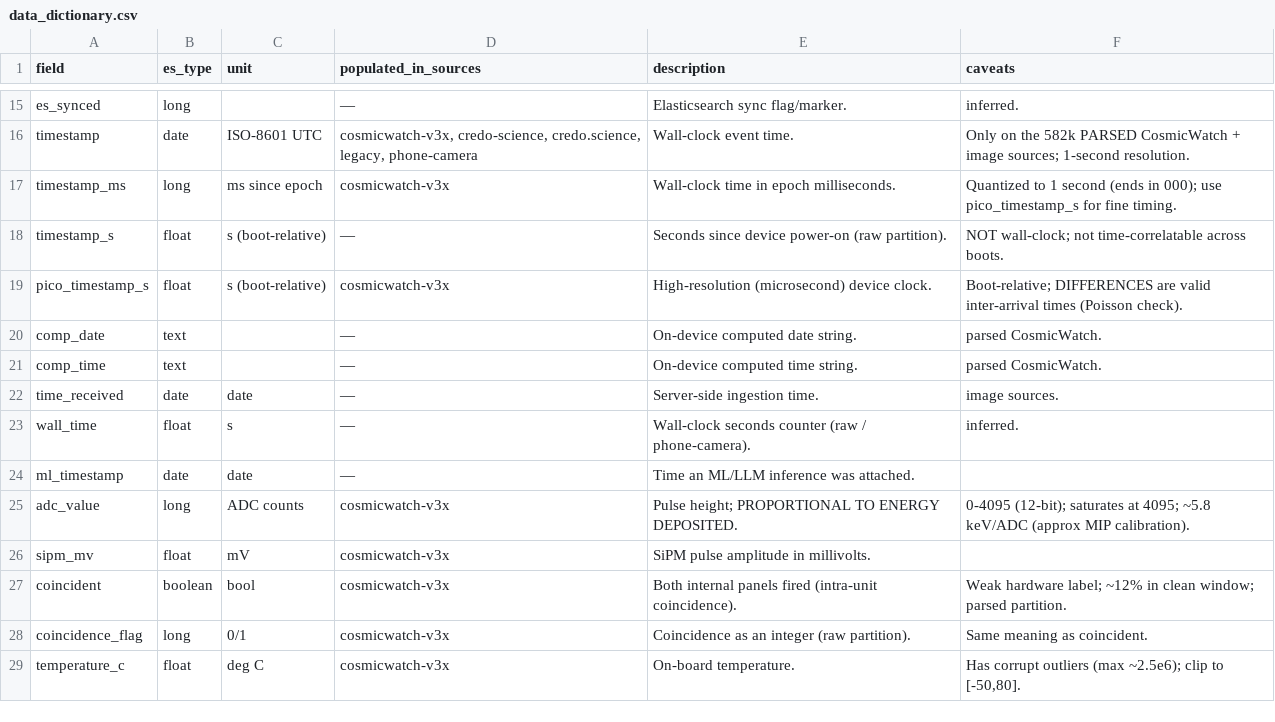
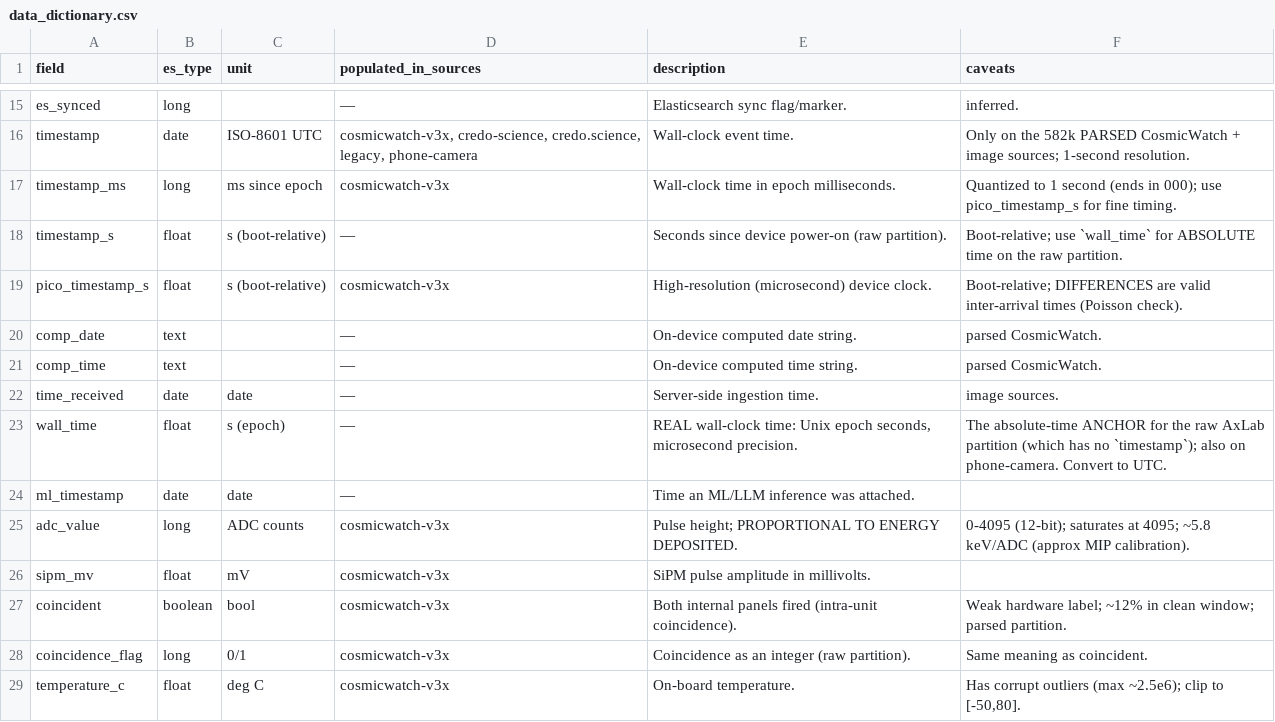
Before and after one commit to JPL11/CosmicWatch, a CSV file: data_dictionary.csv, drawn as a sheet; only a part is shown, gaps mark what is left out.

Commit message:
Add unified loader + coincidence-as-cut analysis; correct raw-partition usability
- credo_loader.py: canonical CosmicWatch view across both schemas
  (time = timestamp else wall_time; coincidence = coincident else
  coincidence_flag) -> ~3.36M usable events.
- unsupervised_physics.py: coincidence used as a physics CUT and
  interpretation reference, not a label. Clean-muon spectra, the
  P(coincident|ADC) efficiency turn-on curve, drift detection, and anomaly
  coincident-enrichment. Finds detector drift between epochs (coincidence
  13% in 2025 -> 8% in 2026; turn-on shifts ~200 ADC).
- Correct the earlier wrong claim that the raw AxLab partition is
  unrecoverable: it has wall_time (real epoch). Fixes in data_analysis.py,
  DATA_README.md, DATA_DICTIONARY.md.

```diff
--- a/data_dictionary.csv
+++ b/data_dictionary.csv
@@ -17,3 +17,3 @@ timestamp,date,ISO-8601 UTC,"cosmicwatch-v3x, credo-science, credo.science, lega
 timestamp_ms,long,ms since epoch,cosmicwatch-v3x,Wall-clock time in epoch milliseconds.,Quantized to 1 second (ends in 000); use pico_timestamp_s for fine timing.
-timestamp_s,float,s (boot-relative),—,Seconds since device power-on (raw partition).,NOT wall-clock; not time-correlatable across boots.
+timestamp_s,float,s (boot-relative),—,Seconds since device power-on (raw partition).,Boot-relative; use `wall_time` for ABSOLUTE time on the raw partition.
 pico_timestamp_s,float,s (boot-relative),cosmicwatch-v3x,High-resolution (microsecond) device clock.,Boot-relative; DIFFERENCES are valid inter-arrival times (Poisson check).
@@ -22,3 +22,3 @@ comp_time,text,,—,On-device computed time string.,parsed CosmicWatch.
 time_received,date,date,—,Server-side ingestion time.,image sources.
-wall_time,float,s,—,Wall-clock seconds counter (raw / phone-camera).,inferred.
+wall_time,float,s (epoch),—,"REAL wall-clock time: Unix epoch seconds, microsecond precision.",The absolute-time ANCHOR for the raw AxLab partition (which has no `timestamp`); also on phone-camera. Convert to UTC.
 ml_timestamp,date,date,—,Time an ML/LLM inference was attached.,
```
Also changed, not shown: 12 other files.
